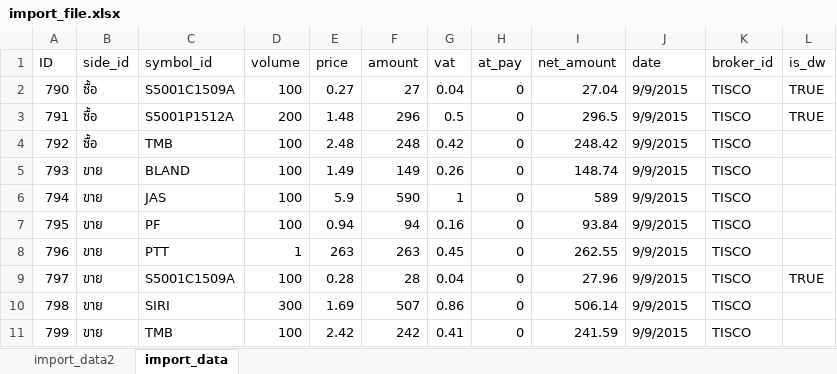
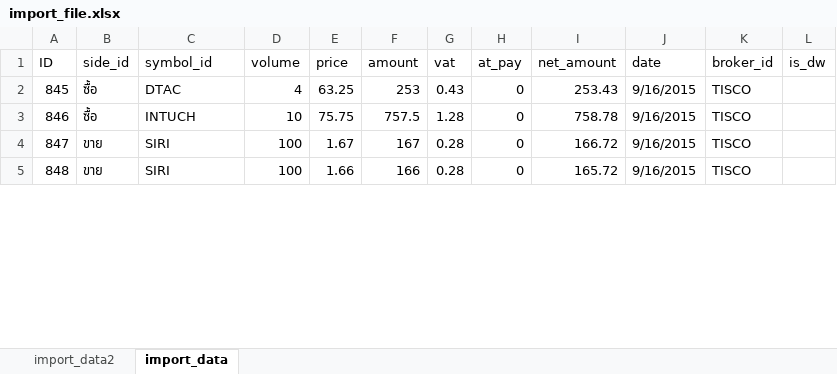
Before and after one commit to lijielife/stock-55, an Excel workbook: public/images/uploads/import_file.xlsx, sheet import_data, drawn as a sheet; only a part is shown; values as stored, in another font and other column widths than the file's, no cell formats; removed rows and columns are numbered as before the commit, all else as after; the diff covers the shown part only; the diff names each change by its address in the sheet, - before the commit and + after, or states it on an @@ line.

```diff
--- a/public/images/uploads/import_file.xlsx (sheet import_data)
+++ b/public/images/uploads/import_file.xlsx (sheet import_data)
@@ column A (ID) renumbered from row 2 down @@
-C2 (symbol_id): S5001C1509A
+C2 (symbol_id): DTAC
-D2 (volume): 100
+D2 (volume): 4
-E2 (price): 0.27
+E2 (price): 63.25
-F2 (amount): 27
+F2 (amount): 253
-G2 (vat): 0.04
+G2 (vat): 0.43
-I2 (net_amount): 27.04
+I2 (net_amount): 253.43
-J2 (date): 9/9/2015
+J2 (date): 9/16/2015
-L2 (is_dw): TRUE
+L2 (is_dw): (empty)
-row 3: 791 | ซื้อ | S5001P1512A | 200 | 1.48 | 296 | 0.5 | 0 | 296.5 | 9/9/2015 | TISCO | TRUE
-C3 (symbol_id): TMB
+C3 (symbol_id): INTUCH
-D3 (volume): 100
+D3 (volume): 10
-E3 (price): 2.48
+E3 (price): 75.75
-F3 (amount): 248
+F3 (amount): 757.5
-G3 (vat): 0.42
+G3 (vat): 1.28
-I3 (net_amount): 248.42
+I3 (net_amount): 758.78
-J3:J5 (date): 9/9/2015
+J3:J5 (date): 9/16/2015
-C4 (symbol_id): BLAND
+C4 (symbol_id): SIRI
-E4 (price): 1.49
+E4 (price): 1.67
-F4 (amount): 149
+F4 (amount): 167
-G4 (vat): 0.26
+G4 (vat): 0.28
-I4 (net_amount): 148.74
+I4 (net_amount): 166.72
-C5 (symbol_id): JAS
+C5 (symbol_id): SIRI
-E5 (price): 5.9
+E5 (price): 1.66
-F5 (amount): 590
+F5 (amount): 166
-G5 (vat): 1
+G5 (vat): 0.28
-I5 (net_amount): 589
+I5 (net_amount): 165.72
-row 7: 795 | ขาย | PF | 100 | 0.94 | 94 | 0.16 | 0 | 93.84 | 9/9/2015 | TISCO
-row 8: 796 | ขาย | PTT | 1 | 263 | 263 | 0.45 | 0 | 262.55 | 9/9/2015 | TISCO
-row 9: 797 | ขาย | S5001C1509A | 100 | 0.28 | 28 | 0.04 | 0 | 27.96 | 9/9/2015 | TISCO | TRUE
-row 10: 798 | ขาย | SIRI | 300 | 1.69 | 507 | 0.86 | 0 | 506.14 | 9/9/2015 | TISCO
-row 11: 799 | ขาย | TMB | 100 | 2.42 | 242 | 0.41 | 0 | 241.59 | 9/9/2015 | TISCO
```
Also changed, not shown: 29 removed rows and 86 edited cells elsewhere in this sheet, cell formats, 5 other files.
